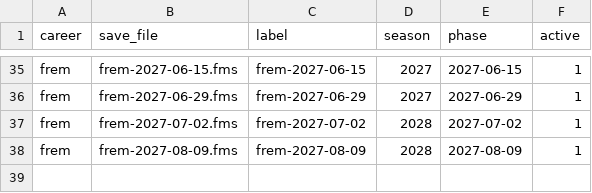
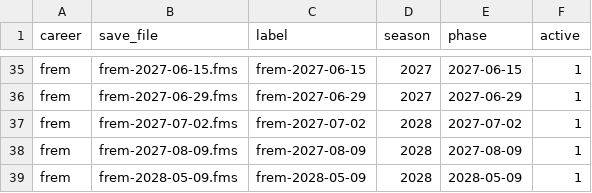
Before and after one commit to ZacHooper/fmm-stats, a CSV file: seeds/manifest.csv, drawn as a sheet; only a part is shown, gaps mark what is left out.

Commit message:
feat(site): switch export_data to site marts and regenerate api JSON (step 19a)
- Replace legacy mart queries in scripts/export_data.py with site.* views
- scripts/export_site.py now delegates directly to scripts/export_data.py
- Add frem-2028-05-09.fms save to seeds/manifest.csv
- Regenerate site/api/*.json for snapshot 2028-05-09

```diff
--- a/seeds/manifest.csv
+++ b/seeds/manifest.csv
@@ -38 +38,2 @@ frem,frem-2027-07-02.fms,frem-2027-07-02,2028,2027-07-02,1
 frem,frem-2027-08-09.fms,frem-2027-08-09,2028,2027-08-09,1
+frem,frem-2028-05-09.fms,frem-2028-05-09,2028,2028-05-09,1
```
Also changed, not shown: 13 other files.
